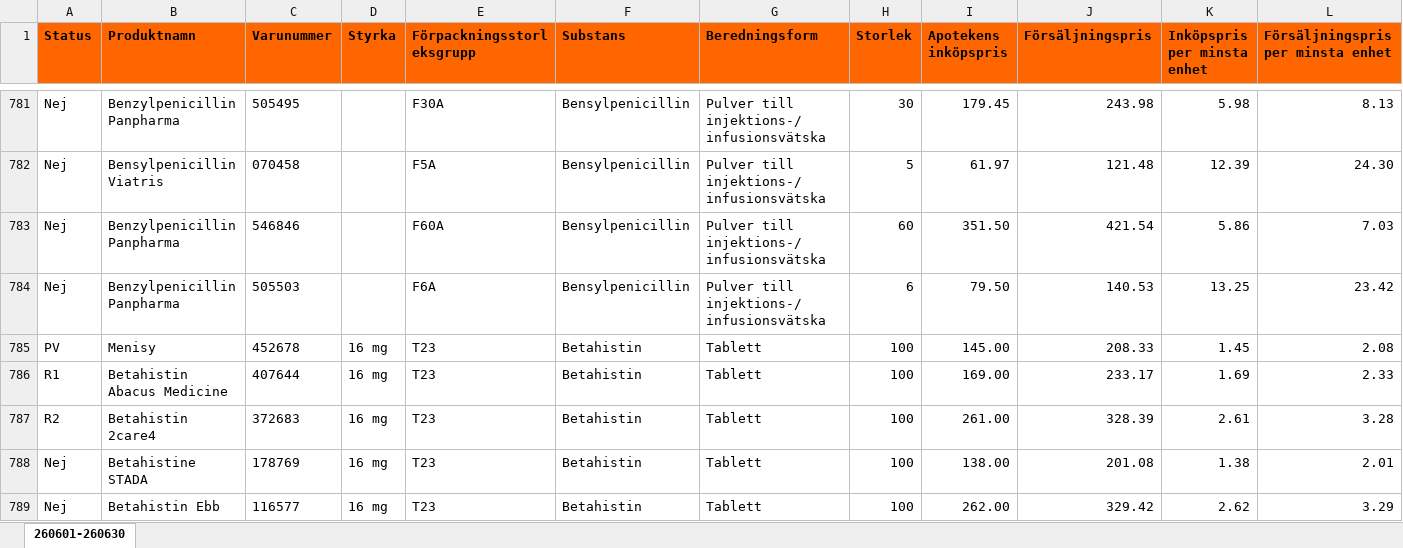
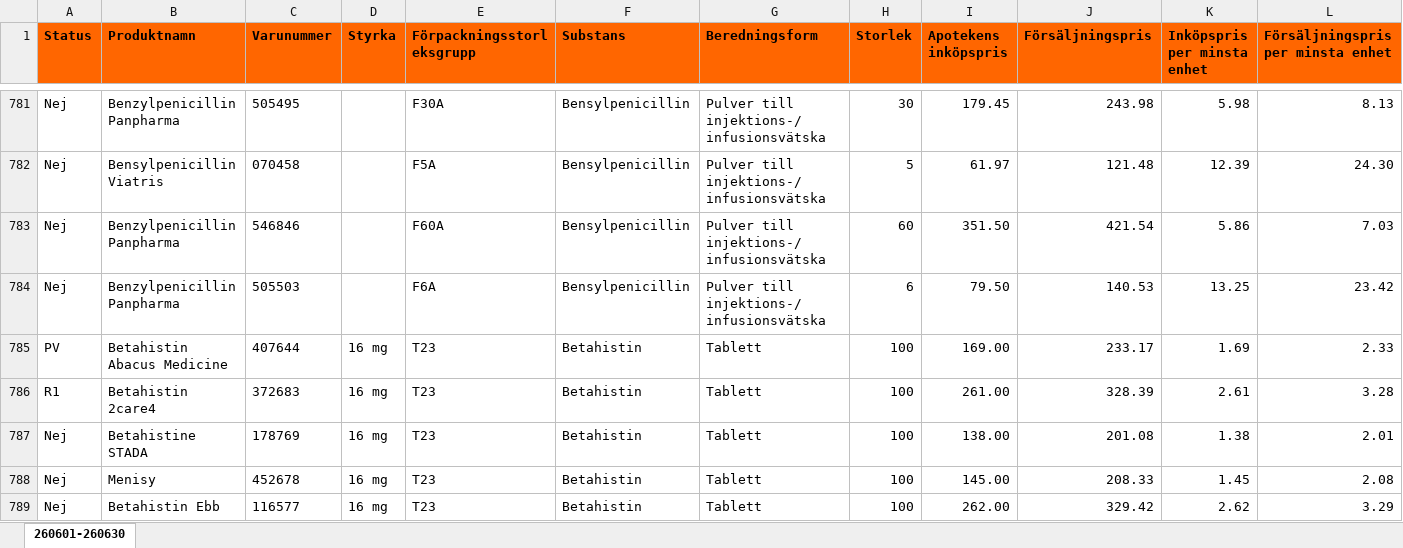
Before and after one commit to pontuscedrell/pillpris, an Excel workbook: data/2606.xlsx, sheet 260601-260630, drawn as a sheet; only a part is shown, gaps mark what is left out; values as stored, in another font and other column widths than the file's, no borders; conditional formats not drawn; removed rows and columns are numbered as before the commit, all else as after; rows hold the shown columns only; the diff covers the shown part only; the diff names each change by its address in the sheet, - before the commit and + after, or states it on an @@ line.

```diff
--- a/data/2606.xlsx (sheet 260601-260630)
+++ b/data/2606.xlsx (sheet 260601-260630)
-row 785: PV | Menisy | 452678 | 16 mg | T23 | Betahistin | Tablett | 100 | 145.00 | 208.33 | 1.45 | 2.08
-A785 (Status): R1
+A785 (Status): PV
-A786 (Status): R2
+A786 (Status): R1
+row 788: Nej | Menisy | 452678 | 16 mg | T23 | Betahistin | Tablett | 100 | 145.00 | 208.33 | 1.45 | 2.08
```
Also changed, not shown: 10 added rows, 10 removed rows and 11 edited cells elsewhere in this sheet, data/2605.xlsx, 4 other files.
